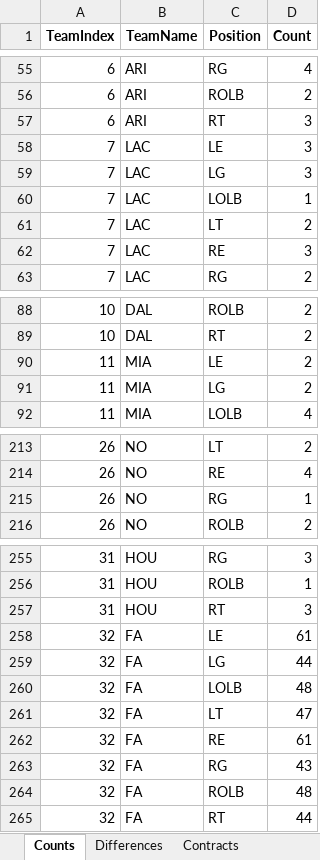
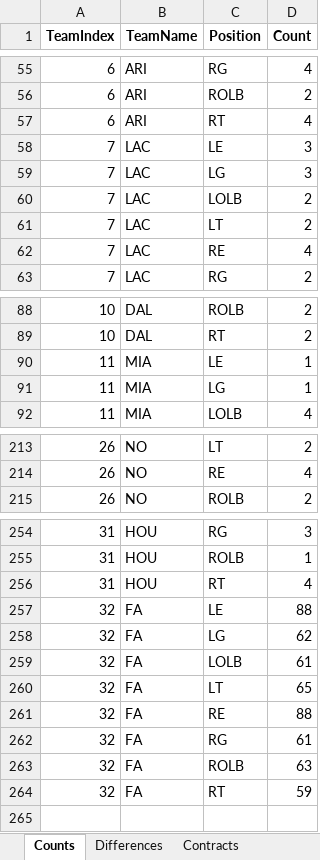
Before and after one commit to ethpec/MaddenTools, an Excel workbook: Files/Madden25/IE/Season7/Position_Report.xlsx, sheet Counts, drawn as a sheet; only a part is shown, gaps mark what is left out; values as stored, in another font and other column widths than the file's, no borders; removed rows and columns are numbered as before the commit, all else as after; the diff covers the shown part only; the diff names each change by its address in the sheet, - before the commit and + after, or states it on an @@ line.

```diff
--- a/Files/Madden25/IE/Season7/Position_Report.xlsx (sheet Counts)
+++ b/Files/Madden25/IE/Season7/Position_Report.xlsx (sheet Counts)
-D57 (Count): 3
+D57 (Count): 4
-D60 (Count): 1
+D60 (Count): 2
-D62 (Count): 3
+D62 (Count): 4
-D90:D91 (Count): 2
+D90:D91 (Count): 1
-row 215: 26 | NO | RG | 1
-D256 (Count): 3
+D256 (Count): 4
-D257 (Count): 61
+D257 (Count): 88
-D258 (Count): 44
+D258 (Count): 62
-D259 (Count): 48
+D259 (Count): 61
-D260 (Count): 47
+D260 (Count): 65
-D261 (Count): 61
+D261 (Count): 88
-D262 (Count): 43
+D262 (Count): 61
-D263 (Count): 48
+D263 (Count): 63
-D264 (Count): 44
+D264 (Count): 59
```
Also changed, not shown: 19 edited cells elsewhere in this sheet, sheet Team Position Depth, sheet Contracts, sheet Differences, Files/Madden25/IE/Season7/EventSystem_Results.xlsx, 2 other files.
